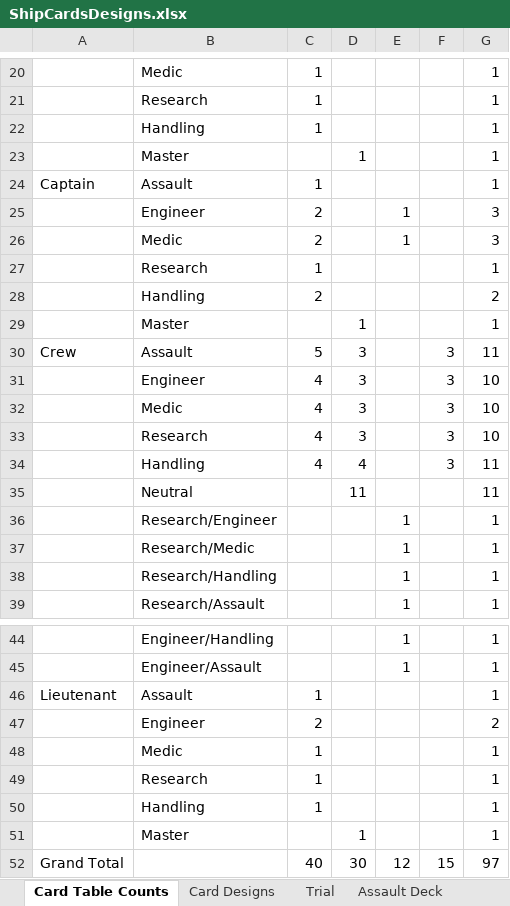
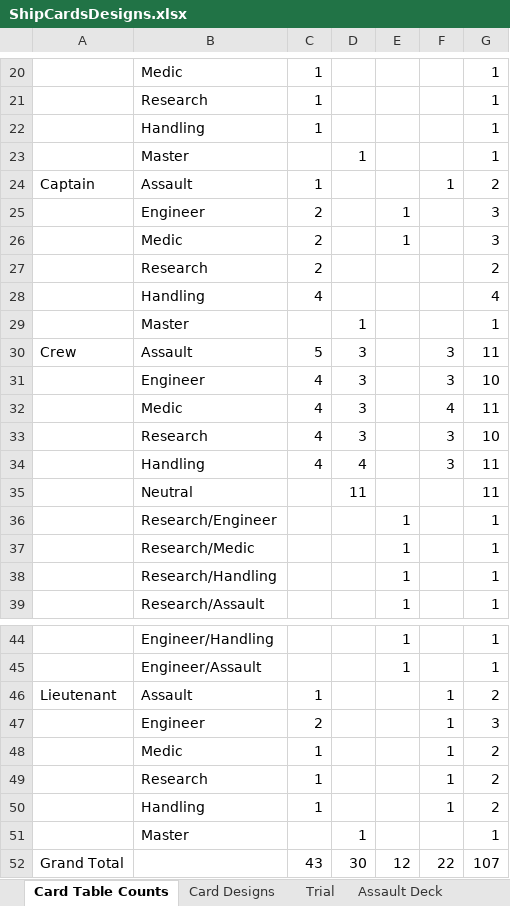
Before and after one commit to djnbud/MultiplayerGame, an Excel workbook: ShipCardsDesigns.xlsx, sheet Card Table Counts, drawn as a sheet; only a part is shown, gaps mark what is left out; values as stored, in another font and other column widths than the file's, no borders; removed rows and columns are numbered as before the commit, all else as after; the diff covers the shown part only; the diff names each change by its address in the sheet, - before the commit and + after, or states it on an @@ line.

Commit message:
Added few more captain cards
Added few more captain cards

```diff
--- a/ShipCardsDesigns.xlsx (sheet Card Table Counts)
+++ b/ShipCardsDesigns.xlsx (sheet Card Table Counts)
-F24: (empty)
+F24: 1
-G24: 1
+G24: 2
-row 27:  | Research | 1 |  |  |  | 1
-B27: Handling
+B27: Research
+row 28:  | Handling | 4 |  |  |  | 4
-F32: 3
+F32: 4
-G32: 10
+G32: 11
-F46:F50: (empty)
+F46:F50: 1
-G46: 1
+G46: 2
-G47: 2
+G47: 3
-G48:G50: 1
+G48:G50: 2
-C52: 40
+C52: 43
-F52: 15
+F52: 22
-G52: 97
+G52: 107
```
Also changed, not shown: 9 edited cells elsewhere in this sheet, sheet Card Designs, sheet Trial, sheet Research Deck, sheet Research Medic Deck, ShipCardGameCalcs.xlsx.
